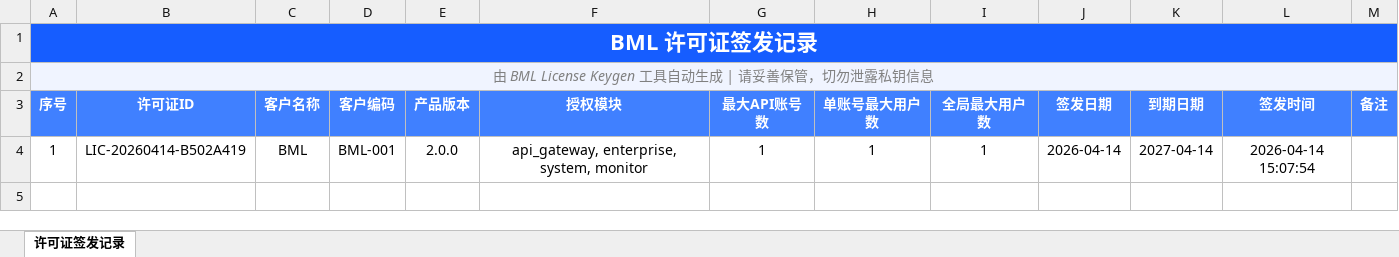
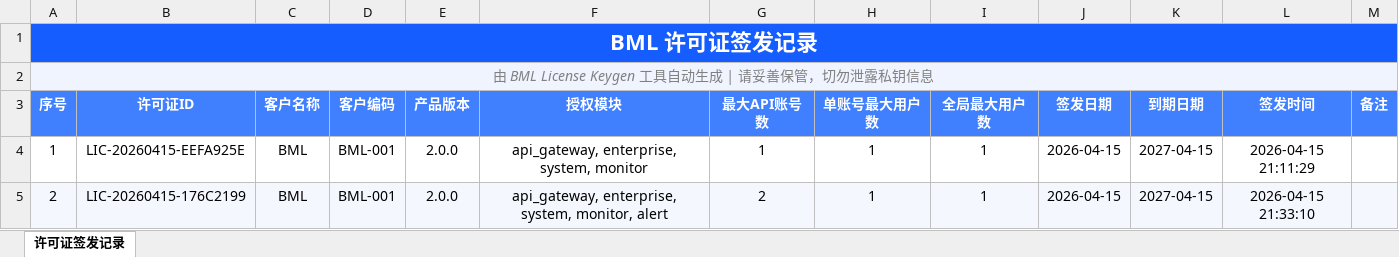
Before and after one commit to makochou/BML, an Excel workbook: bml-license-keygen/output/BML许可证签发记录.xlsx, sheet 许可证签发记录, drawn as a sheet; values as stored, in another font and other column widths than the file's, no borders; the diff names each change by its address in the sheet, - before the commit and + after, or states it on an @@ line.

```diff
--- a/bml-license-keygen/output/BML许可证签发记录.xlsx (sheet 许可证签发记录)
+++ b/bml-license-keygen/output/BML许可证签发记录.xlsx (sheet 许可证签发记录)
-B4 (许可证ID): LIC-20260414-B502A419
+B4 (许可证ID): LIC-20260415-EEFA925E
-J4 (签发日期): 2026-04-14
+J4 (签发日期): 2026-04-15
-K4 (到期日期): 2027-04-14
+K4 (到期日期): 2027-04-15
-L4 (签发时间): 2026-04-14 15:07:54
+L4 (签发时间): 2026-04-15 21:11:29
+row 5: 2 | LIC-20260415-176C2199 | BML | BML-001 | 2.0.0 | api_gateway, enterprise, system, monitor, alert | 2 | 1 | 1 | 2026-04-15 | 2027-04-15 | 2026-04-15 21:33:10
```
Also changed, not shown: 18 other files.
